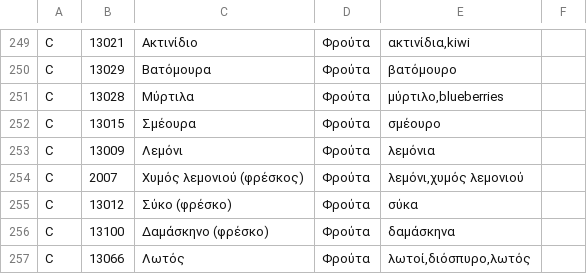
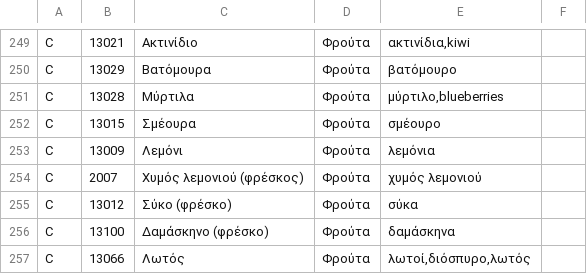
Before and after one commit to TechMeNowDear/ygeia-forma, a TSV file: tools/food/greek_list.tsv, drawn as a sheet; only a part is shown, gaps mark what is left out.

```diff
--- a/tools/food/greek_list.tsv
+++ b/tools/food/greek_list.tsv
@@ -253,3 +253,3 @@ C	13015	Σμέουρα	Φρούτα	σμέουρο
 C	13009	Λεμόνι	Φρούτα	λεμόνια
-C	2007	Χυμός λεμονιού (φρέσκος)	Φρούτα	λεμόνι,χυμός λεμονιού
+C	2007	Χυμός λεμονιού (φρέσκος)	Φρούτα	χυμός λεμονιού
 C	13012	Σύκο (φρέσκο)	Φρούτα	σύκα
```
Also changed, not shown: 27 other files.
